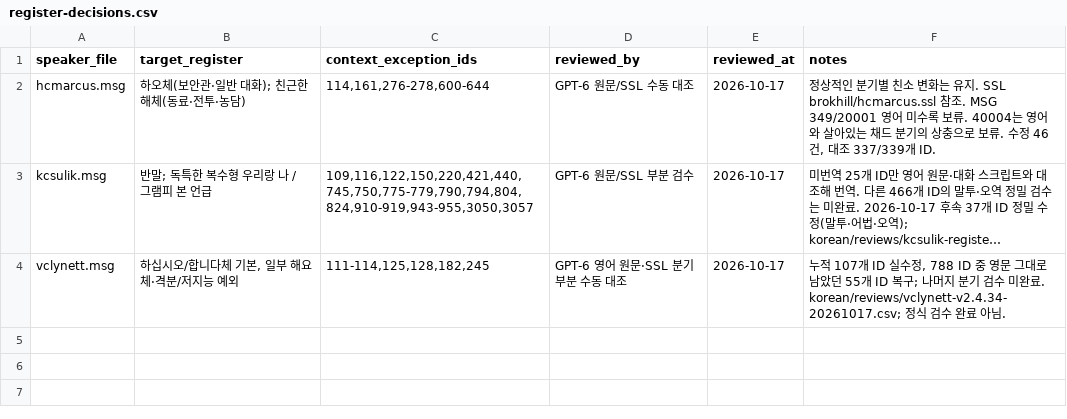
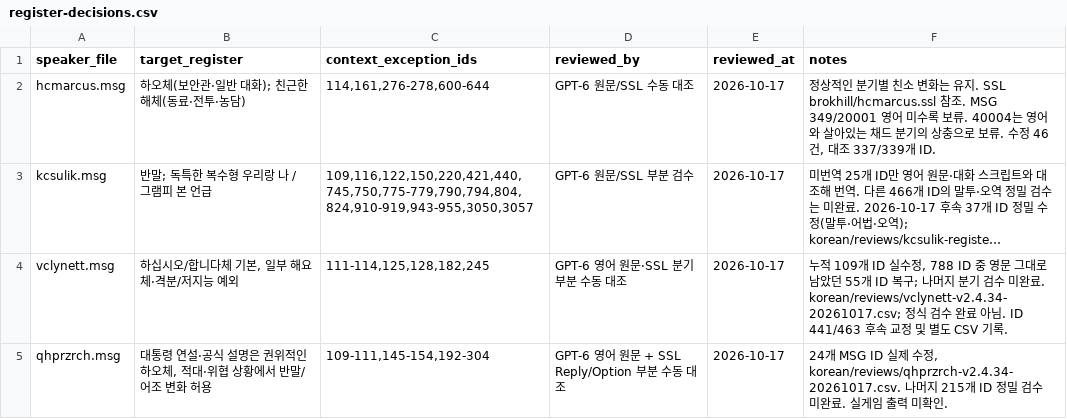
Before and after one commit to munument1/Fallout2-RPU-Korean-Edition, a CSV file: korean/register-decisions.csv, drawn as a sheet; long unchanged cells end in …; the diff names each change by its address in the sheet, - before the commit and + after, or states it on an @@ line.

Commit message:
Review Richardson dialogue and repair Lynette day pass

```diff
--- a/korean/register-decisions.csv
+++ b/korean/register-decisions.csv
-F4 (notes): 누적 107개 ID 실수정, 788 ID 중 영문 그대로 남았던 55개 ID 복구; 나머지 분기 검수 미완료. korean/reviews/vclynett-v2.4.34-20261017.csv; 정식 검수 완료 아님.
+F4 (notes): 누적 109개 ID 실수정, 788 ID 중 영문 그대로 남았던 55개 ID 복구; 나머지 분기 검수 미완료. korean/reviews/vclynett-v2.4.34-20261017.csv; 정식 검수 완료 아님. ID 441/463 후속 교정 및 별도 CSV 기록.
+row 5: qhprzrch.msg | 대통령 연설·공식 설명은 권위적인 하오체, 적대·위협 상황에서 반말/어조 변화 허용 | 109-111,145-154,192-304 | GPT-6 영어 원문 + SSL Reply/Option 부분 수동 대조 | 2026-10-17 | 24개 MSG ID 실제 수정, korean/reviews/qhprzrch-v2.4.34-20261017.csv. 나머지 215개 ID 정밀 검수 미완료. 실게임 출력 미확인.
```
Also changed, not shown: 6 other files.
